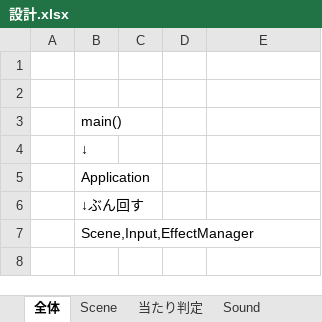
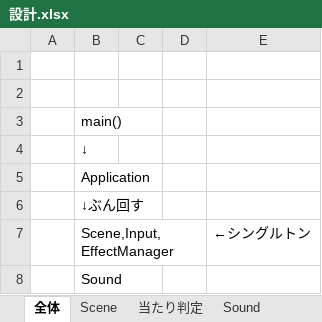
Before and after one commit to YukiCreative/2025Summer, an Excel workbook: 設計.xlsx, sheet 全体, drawn as a sheet; values as stored, in another font and other column widths than the file's, no borders; the diff names each change by its address in the sheet, - before the commit and + after, or states it on an @@ line.

```diff
--- a/設計.xlsx (sheet 全体)
+++ b/設計.xlsx (sheet 全体)
-E7: (empty)
+E7: ←シングルトン
+row 8:  | Sound
```
Also changed, not shown: sheet Scene, sheet Actor, sheet Sound, sheet 当たり判定, sheet UI, sheet Effect, 19 other files.
